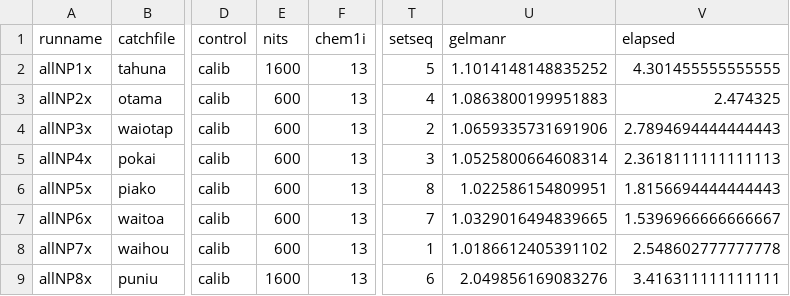
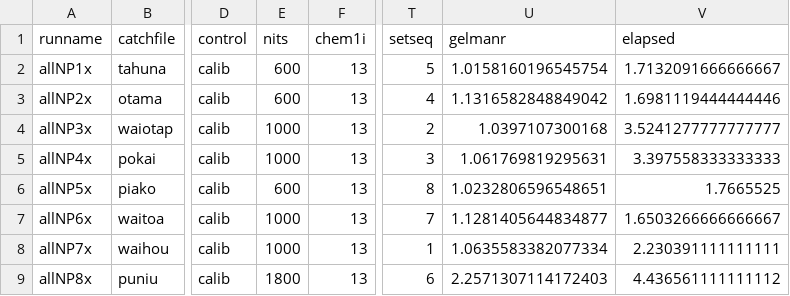
Before and after one commit to woodwards/bach_trend, a TSV file: run - new_trend4/runrecord.tsv, drawn as a sheet; only a part is shown, gaps mark what is left out; the diff names each change by its address in the sheet, - before the commit and + after, or states it on an @@ line.

```diff
--- a/run - new_trend4/runrecord.tsv
+++ b/run - new_trend4/runrecord.tsv
-E2 (nits): 1600
+E2 (nits): 600
-U2 (gelmanr): 1.1014148148835252
+U2 (gelmanr): 1.0158160196545754
-V2 (elapsed): 4.301455555555555
+V2 (elapsed): 1.7132091666666667
-U3 (gelmanr): 1.0863800199951883
+U3 (gelmanr): 1.1316582848849042
-V3 (elapsed): 2.474325
+V3 (elapsed): 1.6981119444444446
-E4:E5 (nits): 600
+E4:E5 (nits): 1000
-U4 (gelmanr): 1.0659335731691906
+U4 (gelmanr): 1.0397107300168
-V4 (elapsed): 2.7894694444444443
+V4 (elapsed): 3.5241277777777777
-U5 (gelmanr): 1.0525800664608314
+U5 (gelmanr): 1.061769819295631
-V5 (elapsed): 2.3618111111111113
+V5 (elapsed): 3.397558333333333
-U6 (gelmanr): 1.022586154809951
+U6 (gelmanr): 1.0232806596548651
-V6 (elapsed): 1.8156694444444443
+V6 (elapsed): 1.7665525
-E7:E8 (nits): 600
+E7:E8 (nits): 1000
-U7 (gelmanr): 1.0329016494839665
+U7 (gelmanr): 1.1281405644834877
-V7 (elapsed): 1.5396966666666667
+V7 (elapsed): 1.6503266666666667
-U8 (gelmanr): 1.0186612405391102
+U8 (gelmanr): 1.0635583382077334
-V8 (elapsed): 2.548602777777778
+V8 (elapsed): 2.230391111111111
-E9 (nits): 1600
+E9 (nits): 1800
-U9 (gelmanr): 2.049856169083276
+U9 (gelmanr): 2.2571307114172403
-V9 (elapsed): 3.416311111111111
+V9 (elapsed): 4.436561111111112
```
Also changed, not shown: run - new_trend4/bestxs.tsv, run - new_trend4/quartxs.tsv, 5 other files.
